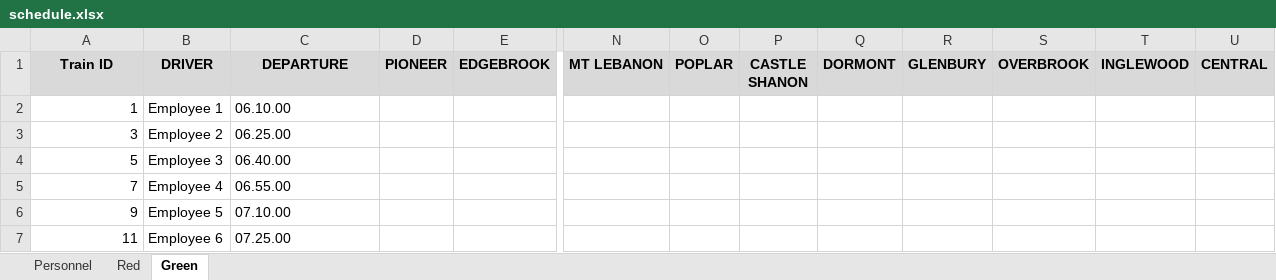
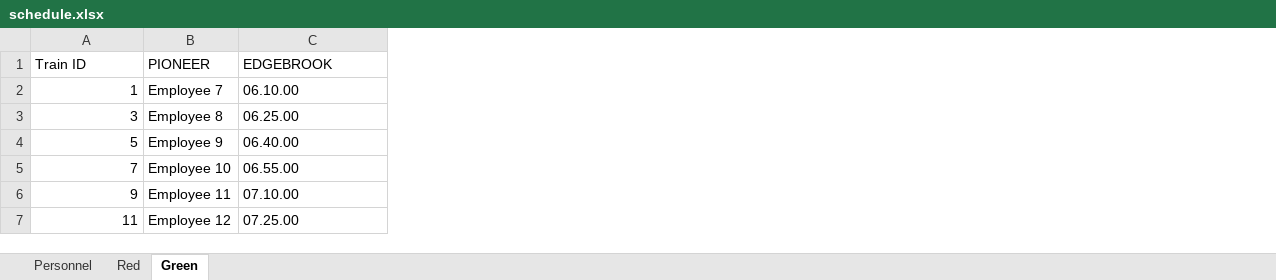
Before and after one commit to JKenneson/ECE1186, an Excel workbook: TrainSystem/src/com/rogueone/assets/schedule.xlsx, sheet Green, drawn as a sheet; only a part is shown, gaps mark what is left out; values as stored, in another font and other column widths than the file's, no borders; removed rows and columns are numbered as before the commit, all else as after; the diff covers the shown part only; the diff names each change by its address in the sheet, - before the commit and + after, or states it on an @@ line.

```diff
--- a/TrainSystem/src/com/rogueone/assets/schedule.xlsx (sheet Green)
+++ b/TrainSystem/src/com/rogueone/assets/schedule.xlsx (sheet Green)
-column B (DRIVER), rows 2-7: Employee 1 | Employee 2 | Employee 3 | Employee 4 | Employee 5 | Employee 6
+column B (PIONEER), rows 2-7: Employee 7 | Employee 8 | Employee 9 | Employee 10 | Employee 11 | Employee 12
-column D (PIONEER), empty
-column E (EDGEBROOK), empty
-column N (MT LEBANON), empty
-column O (POPLAR), empty
-column P (CASTLE SHANON), empty
-column Q (DORMONT), empty
-column R (GLENBURY), empty
-column S (OVERBROOK), empty
-column T (INGLEWOOD), empty
-column U (CENTRAL), empty
@@ A1 fill: #D9D9D9 → none, bold: on → off, alignment: center → left @@
-C1: DEPARTURE
+C1: EDGEBROOK
@@ C1 fill: #D9D9D9 → none, bold: on → off, alignment: center → left @@
```
Also changed, not shown: cell formats elsewhere in this sheet, TrainSystem/src/com/rogueone/assets/altSchedule.xlsx, 5 other files.
